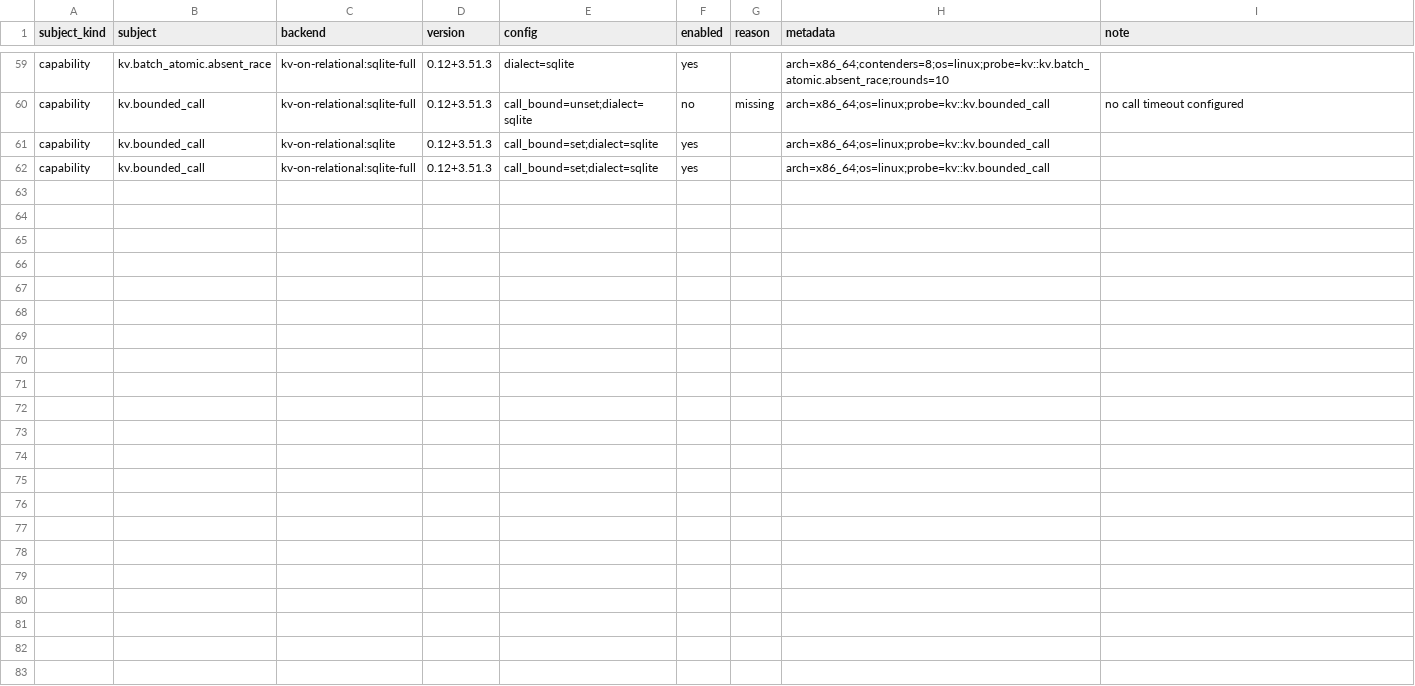
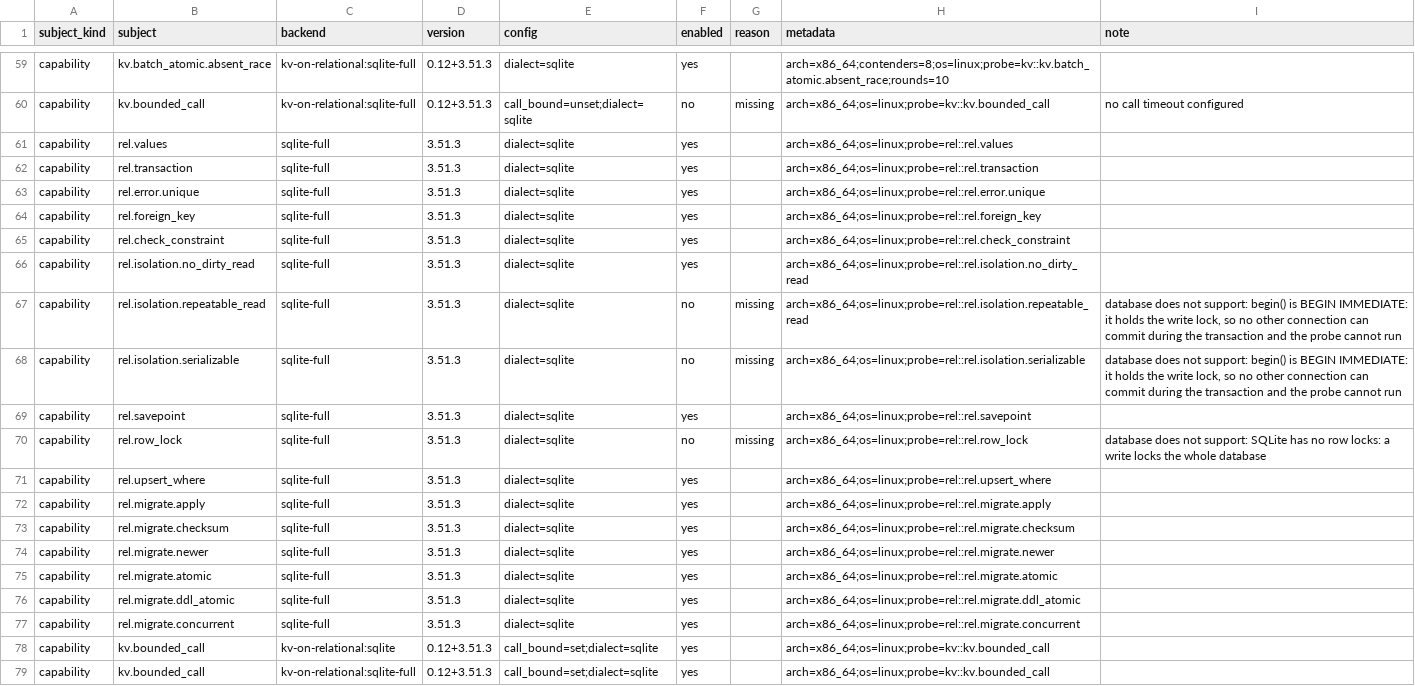
Before and after one commit to ciresnave/PersistAnt, a TSV file: matrix/sqlx-sqlite.tsv, drawn as a sheet; only a part is shown, gaps mark what is left out; the diff names each change by its address in the sheet, - before the commit and + after, or states it on an @@ line.

```diff
--- a/matrix/sqlx-sqlite.tsv
+++ b/matrix/sqlx-sqlite.tsv
+row 61: capability | rel.values | sqlite-full | 3.51.3 | dialect=sqlite | yes |  | arch=x86_64;os=linux;probe=rel::rel.values
+row 62: capability | rel.transaction | sqlite-full | 3.51.3 | dialect=sqlite | yes |  | arch=x86_64;os=linux;probe=rel::rel.transaction
+row 63: capability | rel.error.unique | sqlite-full | 3.51.3 | dialect=sqlite | yes |  | arch=x86_64;os=linux;probe=rel::rel.error.unique
+row 64: capability | rel.foreign_key | sqlite-full | 3.51.3 | dialect=sqlite | yes |  | arch=x86_64;os=linux;probe=rel::rel.foreign_key
+row 65: capability | rel.check_constraint | sqlite-full | 3.51.3 | dialect=sqlite | yes |  | arch=x86_64;os=linux;probe=rel::rel.check_constraint
+row 66: capability | rel.isolation.no_dirty_read | sqlite-full | 3.51.3 | dialect=sqlite | yes |  | arch=x86_64;os=linux;probe=rel::rel.isolation.no_dirty_read
+row 67: capability | rel.isolation.repeatable_read | sqlite-full | 3.51.3 | dialect=sqlite | no | missing | arch=x86_64;os=linux;probe=rel::rel.isolation.repeatable_read | database does not support: begin() is BEGIN IMMEDIATE: it holds the write lock, so no other connection can commit during the transaction and the probe cannot run
+row 68: capability | rel.isolation.serializable | sqlite-full | 3.51.3 | dialect=sqlite | no | missing | arch=x86_64;os=linux;probe=rel::rel.isolation.serializable | database does not support: begin() is BEGIN IMMEDIATE: it holds the write lock, so no other connection can commit during the transaction and the probe cannot run
+row 69: capability | rel.savepoint | sqlite-full | 3.51.3 | dialect=sqlite | yes |  | arch=x86_64;os=linux;probe=rel::rel.savepoint
+row 70: capability | rel.row_lock | sqlite-full | 3.51.3 | dialect=sqlite | no | missing | arch=x86_64;os=linux;probe=rel::rel.row_lock | database does not support: SQLite has no row locks: a write locks the whole database
+row 71: capability | rel.upsert_where | sqlite-full | 3.51.3 | dialect=sqlite | yes |  | arch=x86_64;os=linux;probe=rel::rel.upsert_where
+row 72: capability | rel.migrate.apply | sqlite-full | 3.51.3 | dialect=sqlite | yes |  | arch=x86_64;os=linux;probe=rel::rel.migrate.apply
+row 73: capability | rel.migrate.checksum | sqlite-full | 3.51.3 | dialect=sqlite | yes |  | arch=x86_64;os=linux;probe=rel::rel.migrate.checksum
+row 74: capability | rel.migrate.newer | sqlite-full | 3.51.3 | dialect=sqlite | yes |  | arch=x86_64;os=linux;probe=rel::rel.migrate.newer
+row 75: capability | rel.migrate.atomic | sqlite-full | 3.51.3 | dialect=sqlite | yes |  | arch=x86_64;os=linux;probe=rel::rel.migrate.atomic
+row 76: capability | rel.migrate.ddl_atomic | sqlite-full | 3.51.3 | dialect=sqlite | yes |  | arch=x86_64;os=linux;probe=rel::rel.migrate.ddl_atomic
+row 77: capability | rel.migrate.concurrent | sqlite-full | 3.51.3 | dialect=sqlite | yes |  | arch=x86_64;os=linux;probe=rel::rel.migrate.concurrent
```
Also changed, not shown: 8 other files.
